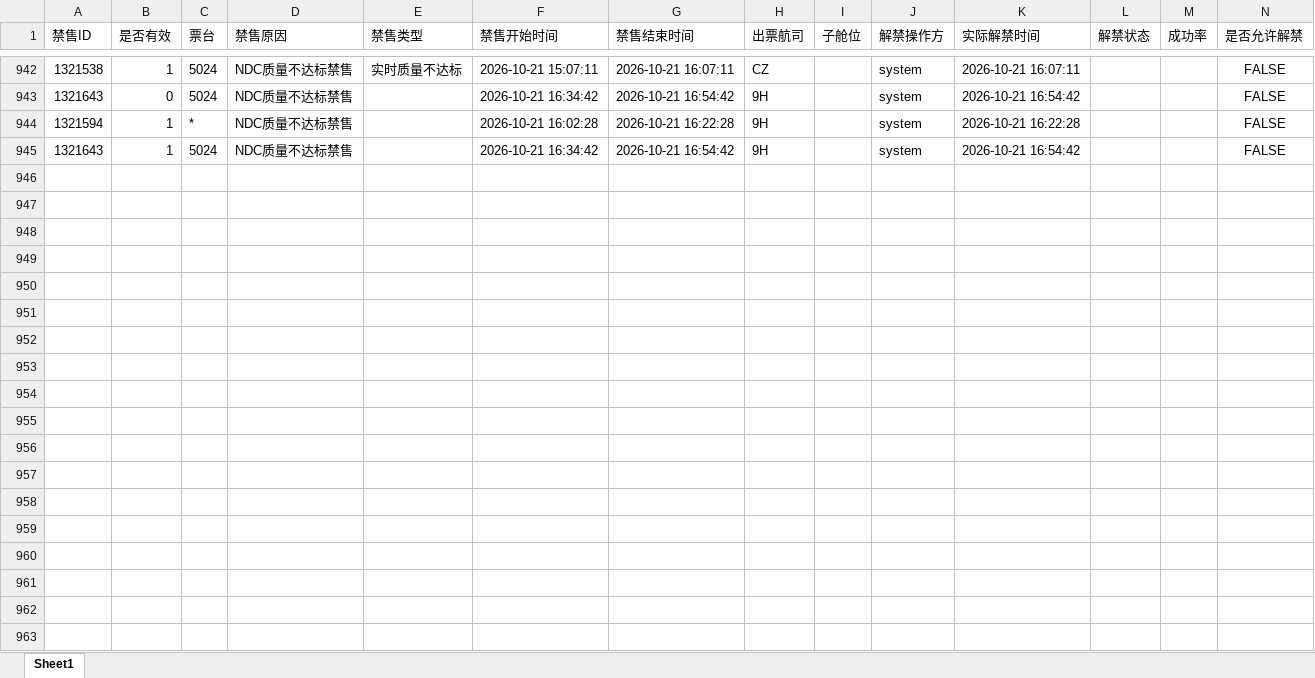
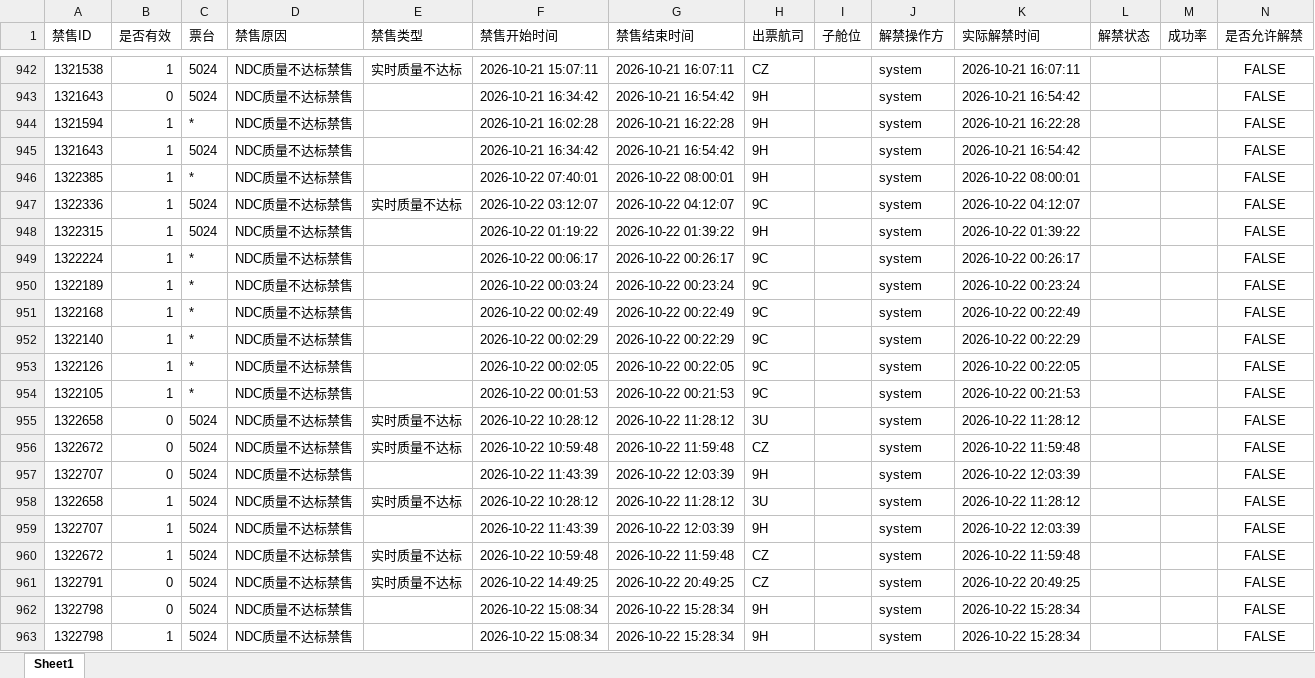
Before and after one commit to LUOcheng487/-, an Excel workbook: data/智行.xlsx, sheet Sheet1, drawn as a sheet; only a part is shown, gaps mark what is left out; values as stored, in another font and other column widths than the file's, no borders; the diff names each change by its address in the sheet, - before the commit and + after, or states it on an @@ line.

Commit message:
data: sync PC-server-0148 2026-10-22 17:23

```diff
--- a/data/智行.xlsx (sheet Sheet1)
+++ b/data/智行.xlsx (sheet Sheet1)
+row 946: 1322385 | 1 | * | NDC质量不达标禁售 |  | 2026-10-22 07:40:01 | 2026-10-22 08:00:01 | 9H |  | system | 2026-10-22 08:00:01 |  |  | FALSE
+row 947: 1322336 | 1 | 5024 | NDC质量不达标禁售 | 实时质量不达标 | 2026-10-22 03:12:07 | 2026-10-22 04:12:07 | 9C |  | system | 2026-10-22 04:12:07 |  |  | FALSE
+row 948: 1322315 | 1 | 5024 | NDC质量不达标禁售 |  | 2026-10-22 01:19:22 | 2026-10-22 01:39:22 | 9H |  | system | 2026-10-22 01:39:22 |  |  | FALSE
+row 949: 1322224 | 1 | * | NDC质量不达标禁售 |  | 2026-10-22 00:06:17 | 2026-10-22 00:26:17 | 9C |  | system | 2026-10-22 00:26:17 |  |  | FALSE
+row 950: 1322189 | 1 | * | NDC质量不达标禁售 |  | 2026-10-22 00:03:24 | 2026-10-22 00:23:24 | 9C |  | system | 2026-10-22 00:23:24 |  |  | FALSE
+row 951: 1322168 | 1 | * | NDC质量不达标禁售 |  | 2026-10-22 00:02:49 | 2026-10-22 00:22:49 | 9C |  | system | 2026-10-22 00:22:49 |  |  | FALSE
+row 952: 1322140 | 1 | * | NDC质量不达标禁售 |  | 2026-10-22 00:02:29 | 2026-10-22 00:22:29 | 9C |  | system | 2026-10-22 00:22:29 |  |  | FALSE
+row 953: 1322126 | 1 | * | NDC质量不达标禁售 |  | 2026-10-22 00:02:05 | 2026-10-22 00:22:05 | 9C |  | system | 2026-10-22 00:22:05 |  |  | FALSE
+row 954: 1322105 | 1 | * | NDC质量不达标禁售 |  | 2026-10-22 00:01:53 | 2026-10-22 00:21:53 | 9C |  | system | 2026-10-22 00:21:53 |  |  | FALSE
+row 955: 1322658 | 0 | 5024 | NDC质量不达标禁售 | 实时质量不达标 | 2026-10-22 10:28:12 | 2026-10-22 11:28:12 | 3U |  | system | 2026-10-22 11:28:12 |  |  | FALSE
+row 956: 1322672 | 0 | 5024 | NDC质量不达标禁售 | 实时质量不达标 | 2026-10-22 10:59:48 | 2026-10-22 11:59:48 | CZ |  | system | 2026-10-22 11:59:48 |  |  | FALSE
+row 957: 1322707 | 0 | 5024 | NDC质量不达标禁售 |  | 2026-10-22 11:43:39 | 2026-10-22 12:03:39 | 9H |  | system | 2026-10-22 12:03:39 |  |  | FALSE
+row 958: 1322658 | 1 | 5024 | NDC质量不达标禁售 | 实时质量不达标 | 2026-10-22 10:28:12 | 2026-10-22 11:28:12 | 3U |  | system | 2026-10-22 11:28:12 |  |  | FALSE
+row 959: 1322707 | 1 | 5024 | NDC质量不达标禁售 |  | 2026-10-22 11:43:39 | 2026-10-22 12:03:39 | 9H |  | system | 2026-10-22 12:03:39 |  |  | FALSE
+row 960: 1322672 | 1 | 5024 | NDC质量不达标禁售 | 实时质量不达标 | 2026-10-22 10:59:48 | 2026-10-22 11:59:48 | CZ |  | system | 2026-10-22 11:59:48 |  |  | FALSE
+row 961: 1322791 | 0 | 5024 | NDC质量不达标禁售 | 实时质量不达标 | 2026-10-22 14:49:25 | 2026-10-22 20:49:25 | CZ |  | system | 2026-10-22 20:49:25 |  |  | FALSE
+row 962: 1322798 | 0 | 5024 | NDC质量不达标禁售 |  | 2026-10-22 15:08:34 | 2026-10-22 15:28:34 | 9H |  | system | 2026-10-22 15:28:34 |  |  | FALSE
+row 963: 1322798 | 1 | 5024 | NDC质量不达标禁售 |  | 2026-10-22 15:08:34 | 2026-10-22 15:28:34 | 9H |  | system | 2026-10-22 15:28:34 |  |  | FALSE
```
Also changed, not shown: data/去哪儿ttr.xlsx, data/去哪儿xss.xlsx, 3 other files.
